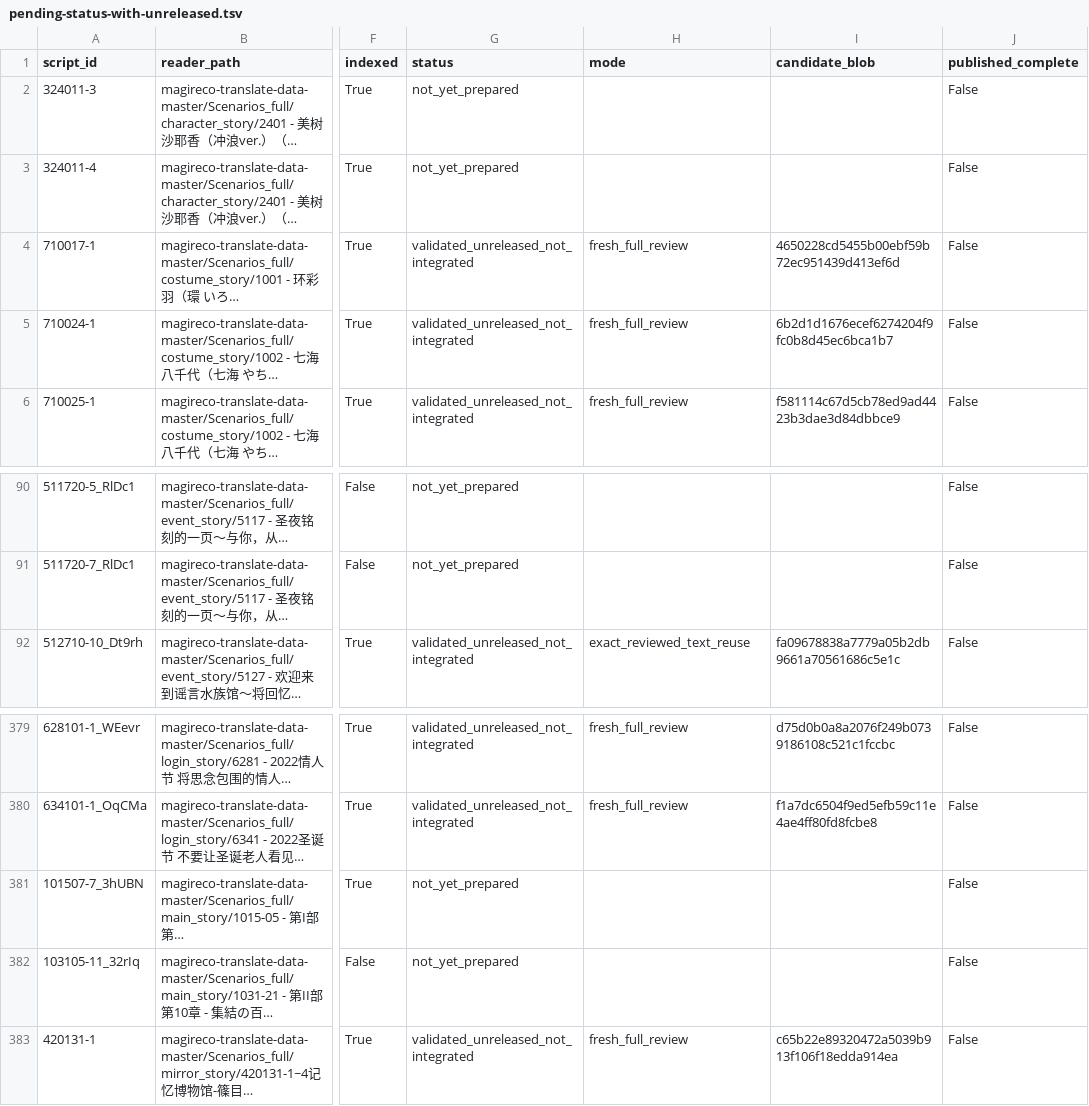
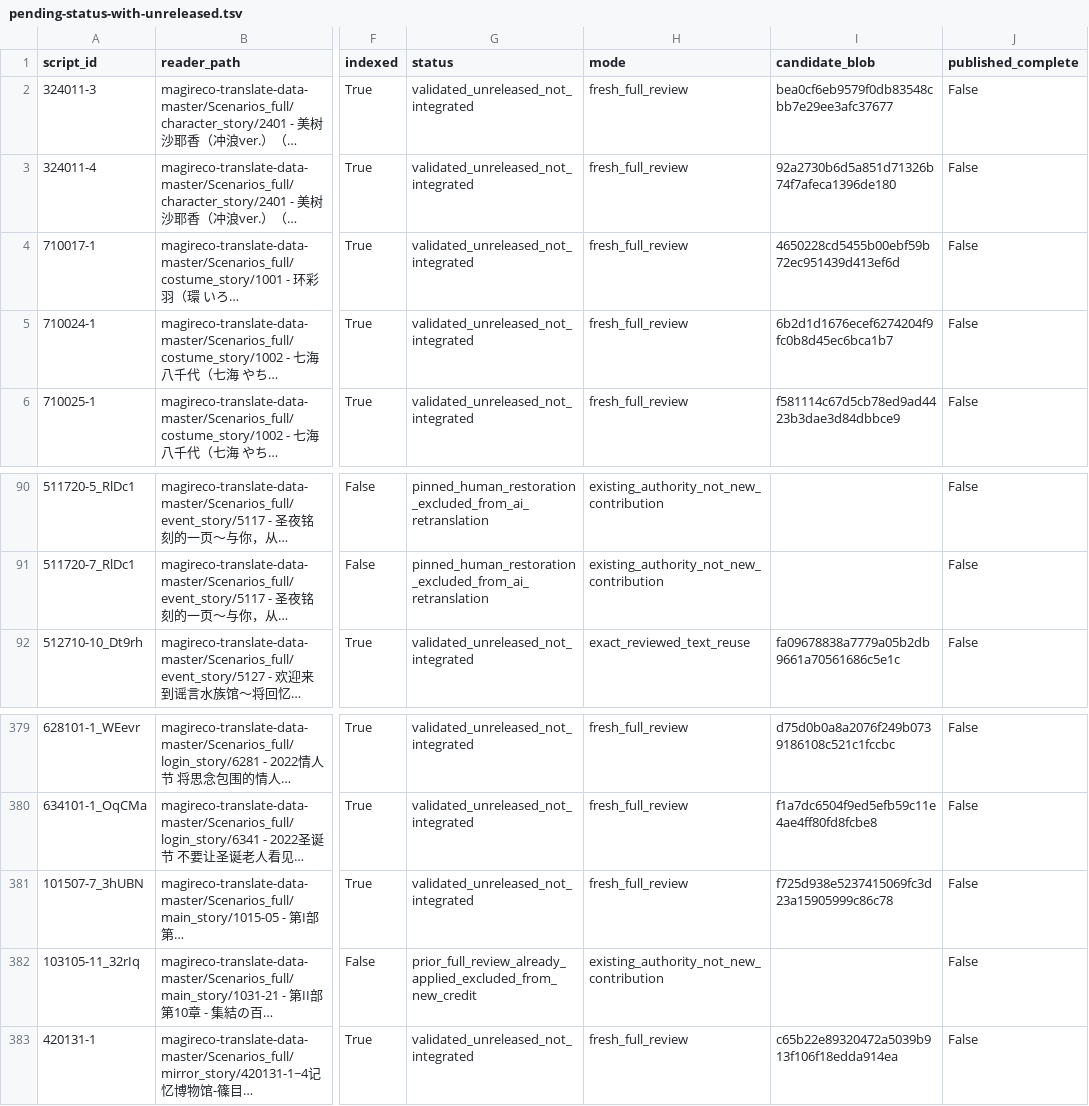
Before and after one commit to HiiragiNemu/magireco-cn-patch, a TSV file: docs/story-quality/contributions/pending-status-with-unreleased.tsv, drawn as a sheet; only a part is shown, gaps mark what is left out; long unchanged cells end in …; the diff covers the shown part only; the diff names each change by its address in the sheet, - before the commit and + after, or states it on an @@ line.

Commit message:
docs(story): held-batch15 finalized candidates, authority exclusions and client packet; unreleased translation only [skip ci]

```diff
--- a/docs/story-quality/contributions/pending-status-with-unreleased.tsv
+++ b/docs/story-quality/contributions/pending-status-with-unreleased.tsv
-G2:G3 (status): not_yet_prepared
+G2:G3 (status): validated_unreleased_not_integrated
-H2:H3 (mode): (empty)
+H2:H3 (mode): fresh_full_review
-I2 (candidate_blob): (empty)
+I2 (candidate_blob): bea0cf6eb9579f0db83548cbb7e29ee3afc37677
-I3 (candidate_blob): (empty)
+I3 (candidate_blob): 92a2730b6d5a851d71326b74f7afeca1396de180
-G90:G91 (status): not_yet_prepared
+G90:G91 (status): pinned_human_restoration_excluded_from_ai_retranslation
-H90:H91 (mode): (empty)
+H90:H91 (mode): existing_authority_not_new_contribution
-G381 (status): not_yet_prepared
+G381 (status): validated_unreleased_not_integrated
-H381 (mode): (empty)
+H381 (mode): fresh_full_review
-I381 (candidate_blob): (empty)
+I381 (candidate_blob): f725d938e5237415069fc3d23a15905999c86c78
-G382 (status): not_yet_prepared
+G382 (status): prior_full_review_already_applied_excluded_from_new_credit
-H382 (mode): (empty)
+H382 (mode): existing_authority_not_new_contribution
```
Also changed, not shown: 111 edited cells elsewhere in this file, 45 other files.
